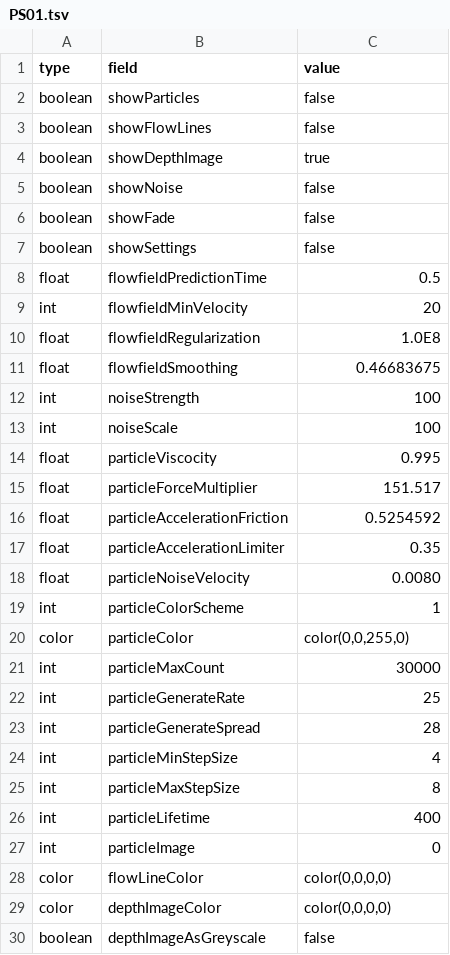
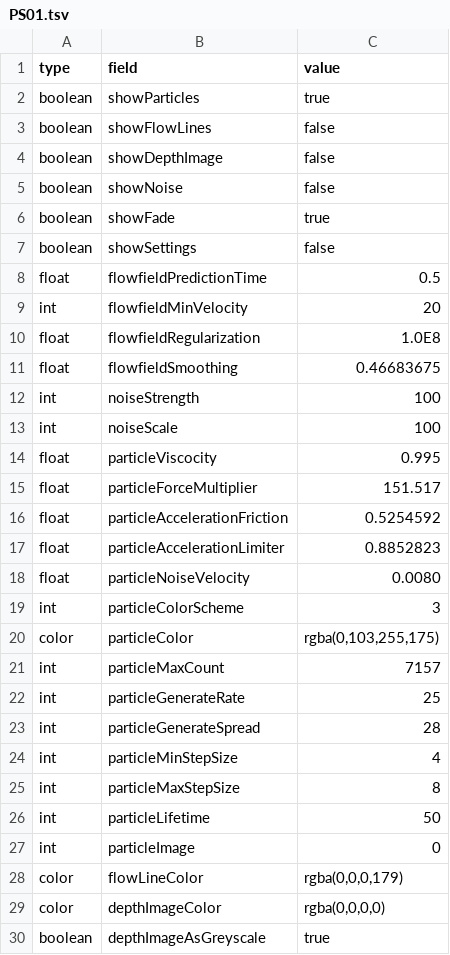
Before and after one commit to videoalchemy/JugglingMolecules, a TSV file: JugglingMolecules/config/PS01.tsv, drawn as a sheet.

Commit message:
more controls working after merge all color modes other than monochrome are jacked -- unclear why

```diff
--- a/JugglingMolecules/config/PS01.tsv
+++ b/JugglingMolecules/config/PS01.tsv
@@ -1,7 +1,7 @@
 type	field	value
-boolean	showParticles	false
+boolean	showParticles	true
 boolean	showFlowLines	false
-boolean	showDepthImage	true
+boolean	showDepthImage	false
 boolean	showNoise	false
-boolean	showFade	false
+boolean	showFade	true
 boolean	showSettings	false
@@ -16,7 +16,7 @@ float	particleForceMultiplier	151.517
 float	particleAccelerationFriction	0.5254592
-float	particleAccelerationLimiter	0.35
+float	particleAccelerationLimiter	0.8852823
 float	particleNoiseVelocity	0.0080
-int	particleColorScheme	1
-color	particleColor	color(0,0,255,0)
-int	particleMaxCount	30000
+int	particleColorScheme	3
+color	particleColor	rgba(0,103,255,175)
+int	particleMaxCount	7157
 int	particleGenerateRate	25
@@ -25,6 +25,6 @@ int	particleMinStepSize	4
 int	particleMaxStepSize	8
-int	particleLifetime	400
+int	particleLifetime	50
 int	particleImage	0
-color	flowLineColor	color(0,0,0,0)
-color	depthImageColor	color(0,0,0,0)
-boolean	depthImageAsGreyscale	false
+color	flowLineColor	rgba(0,0,0,179)
+color	depthImageColor	rgba(0,0,0,0)
+boolean	depthImageAsGreyscale	true
```
Also changed, not shown: JugglingMolecules/config/RESTART.tsv, JugglingMolecules/config/setup.tsv, 9 other files.
